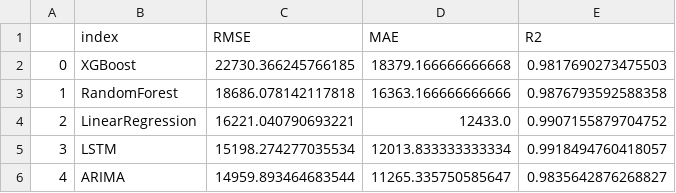
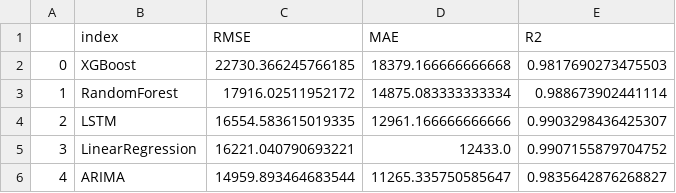
Before and after one commit to AISH-1/Sales_DA, a CSV file: results.csv, drawn as a sheet.

Commit message:
Update model output visualizations and results
- Updated the date metadata in SVG files for Linear Regression, Random Forest, and XGBoost models to reflect the new timestamp.
- Modified path IDs in SVG files to ensure unique identifiers for graphical elements.
- Adjusted the coordinates and styles of graphical elements in the SVG files for better accuracy and presentation.
- Updated the comparison image for model performance.
- Updated the serialized model scores file to reflect changes in model performance metrics.
- Revised the results.csv file to include updated RMSE, MAE, and R2 values for Random Forest and LSTM models, ensuring accurate representation of model performance.

```diff
--- a/results.csv
+++ b/results.csv
@@ -2,5 +2,5 @@
 0,XGBoost,22730.366245766185,18379.166666666668,0.9817690273475503
-1,RandomForest,18686.078142117818,16363.166666666666,0.9876793592588358
-2,LinearRegression,16221.040790693221,12433.0,0.9907155879704752
-3,LSTM,15198.274277035534,12013.833333333334,0.9918494760418057
+1,RandomForest,17916.02511952172,14875.083333333334,0.988673902441114
+2,LSTM,16554.583615019335,12961.166666666666,0.9903298436425307
+3,LinearRegression,16221.040790693221,12433.0,0.9907155879704752
 4,ARIMA,14959.893464683544,11265.335750585647,0.9835642876268827
```
Also changed, not shown: 8 other files.
